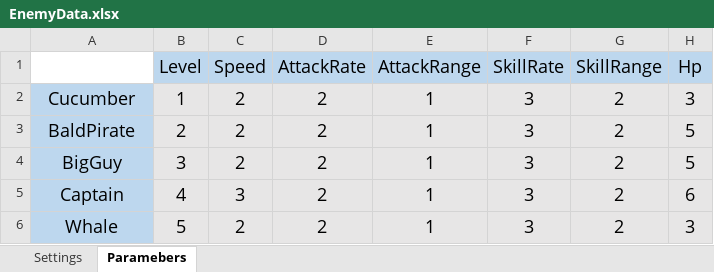
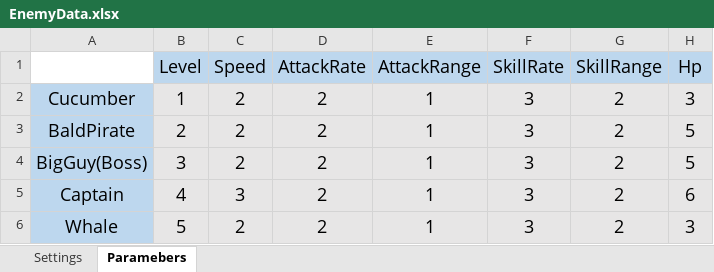
Before and after one commit to wankcn/PirateBomb-2DMobileGame, an Excel workbook: EnemyData.xlsx, sheet Paramebers, drawn as a sheet; values as stored, in another font and other column widths than the file's, no borders; the diff names each change by its address in the sheet, - before the commit and + after, or states it on an @@ line.

```diff
--- a/EnemyData.xlsx (sheet Paramebers)
+++ b/EnemyData.xlsx (sheet Paramebers)
-A4: BigGuy
+A4: BigGuy(Boss)
```
Also changed, not shown: 2 other files.
